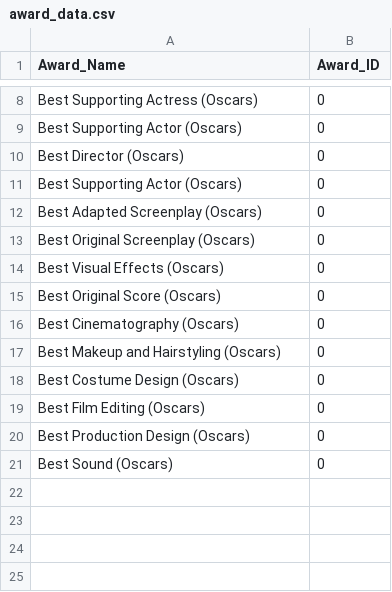
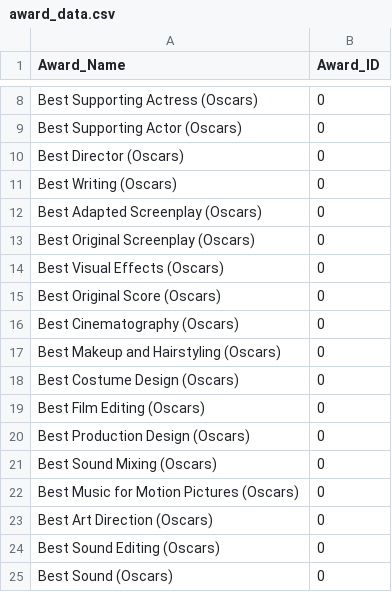
Before and after one commit to berges01/ITC350-Project, a CSV file: data/award_data.csv, drawn as a sheet; only a part is shown, gaps mark what is left out.

Commit message:
hasAward Data and M:N Table

```diff
--- a/data/award_data.csv
+++ b/data/award_data.csv
@@ -10,3 +10,3 @@ Best Supporting Actor (Oscars),0
 Best Director (Oscars),0
-Best Supporting Actor (Oscars),0
+Best Writing (Oscars),0
 Best Adapted Screenplay (Oscars),0
@@ -20,2 +20,6 @@ Best Film Editing (Oscars),0
 Best Production Design (Oscars),0
+Best Sound Mixing (Oscars),0
+Best Music for Motion Pictures (Oscars),0
+Best Art Direction (Oscars),0
+Best Sound Editing (Oscars),0
 Best Sound (Oscars),0
```
Also changed, not shown: 3 other files.
